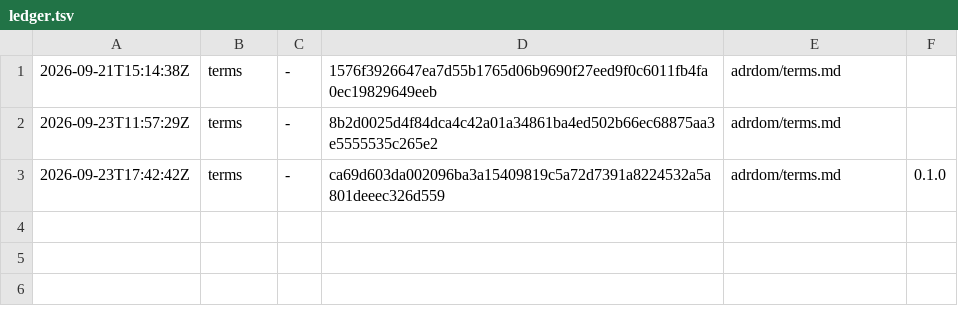
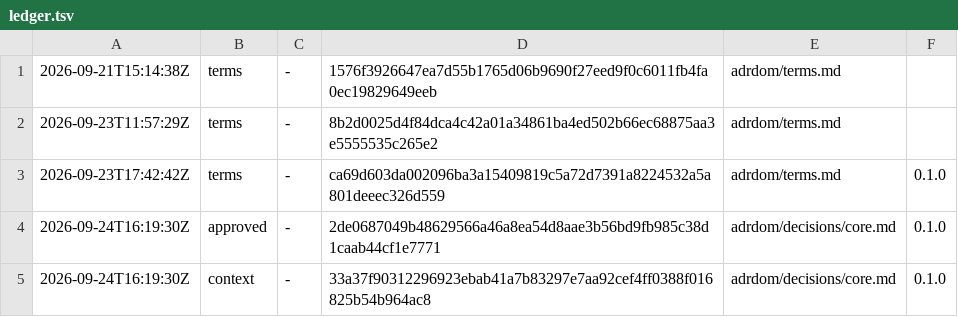
Before and after one commit to otuva/adrdom, a TSV file: adrdom/state/ledger.tsv, drawn as a sheet; the diff names each change by its address in the sheet, - before the commit and + after, or states it on an @@ line.

Commit message:
docs: add the core topic plan

```diff
--- a/adrdom/state/ledger.tsv
+++ b/adrdom/state/ledger.tsv
+row 4: 2026-09-24T16:19:30Z | approved | - | 2de0687049b48629566a46a8ea54d8aae3b56bd9fb985c38d1caab44cf1e7771 | adrdom/decisions/core.md | 0.1.0
+row 5: 2026-09-24T16:19:30Z | context | - | 33a37f90312296923ebab41a7b83297e7aa92cef4ff0388f016825b54b964ac8 | adrdom/decisions/core.md | 0.1.0
```
Also changed, not shown: 1 other file.
